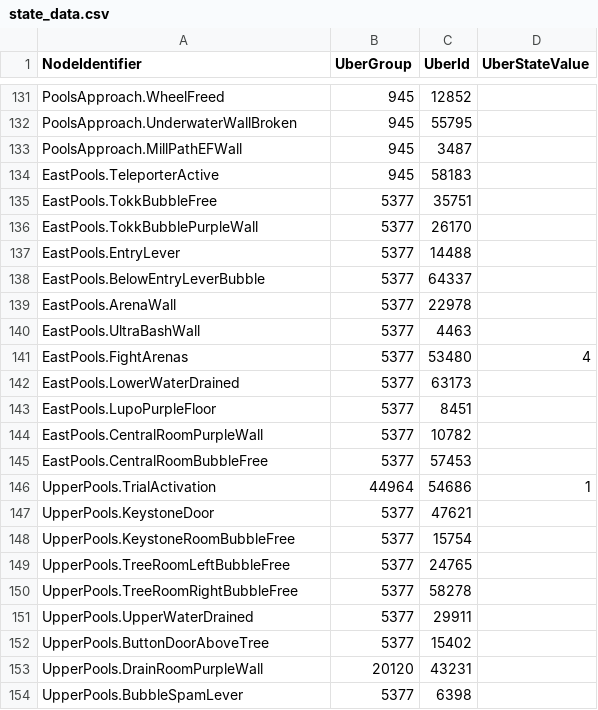
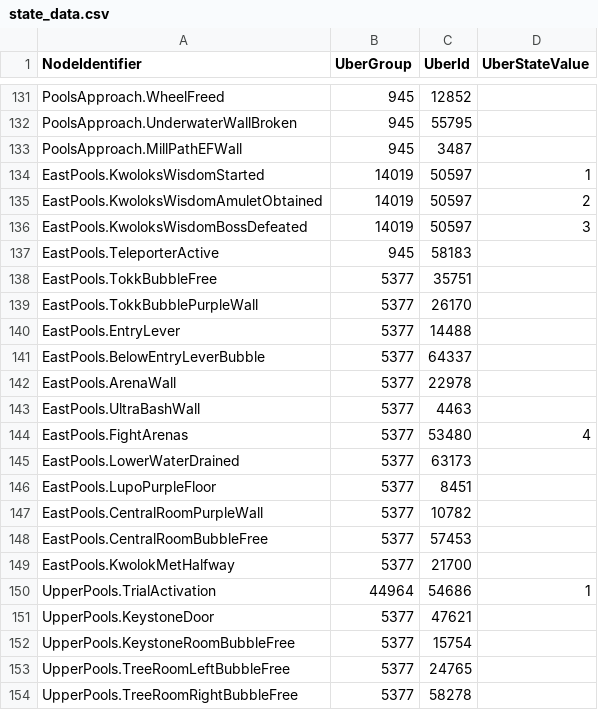
Before and after one commit to ori-community/wotw-seedgen, a CSV file: assets/logic/state_data.csv, drawn as a sheet; only a part is shown, gaps mark what is left out; the shorter side is filled out with more unchanged rows; the diff names each change by its address in the sheet, - before the commit and + after, or states it on an @@ line.

Commit message:
Kwolok's Wisdom - Improve quest state logic

```diff
--- a/assets/logic/state_data.csv
+++ b/assets/logic/state_data.csv
+row 134: EastPools.KwoloksWisdomStarted | 14019 | 50597 | 1
+row 135: EastPools.KwoloksWisdomAmuletObtained | 14019 | 50597 | 2
+row 136: EastPools.KwoloksWisdomBossDefeated | 14019 | 50597 | 3
+row 149: EastPools.KwolokMetHalfway | 5377 | 21700
```
Also changed, not shown: assets/logic/loc_data.csv, 4 other files.
